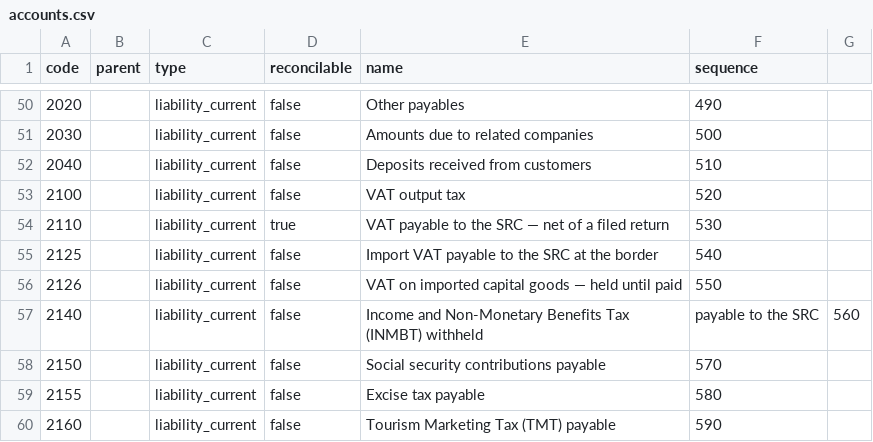
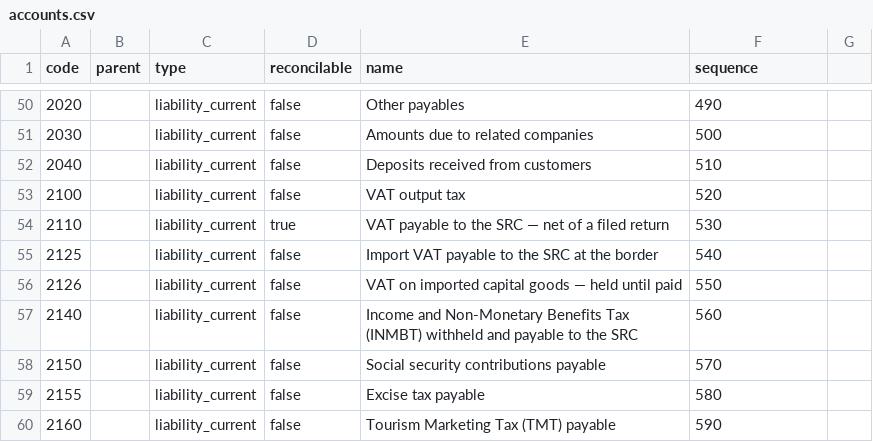
Before and after one commit to Ekwo-ai/ekwo-os, a CSV file: packs/sc/accounts.csv, drawn as a sheet; only a part is shown, gaps mark what is left out.

```diff
--- a/packs/sc/accounts.csv
+++ b/packs/sc/accounts.csv
@@ -56,3 +56,3 @@ code,parent,type,reconcilable,name,sequence
 2126,,liability_current,false,VAT on imported capital goods — held until paid,550
-2140,,liability_current,false,Income and Non-Monetary Benefits Tax (INMBT) withheld, payable to the SRC,560
+2140,,liability_current,false,Income and Non-Monetary Benefits Tax (INMBT) withheld and payable to the SRC,560
 2150,,liability_current,false,Social security contributions payable,570
```
Also changed, not shown: 6 other files.
